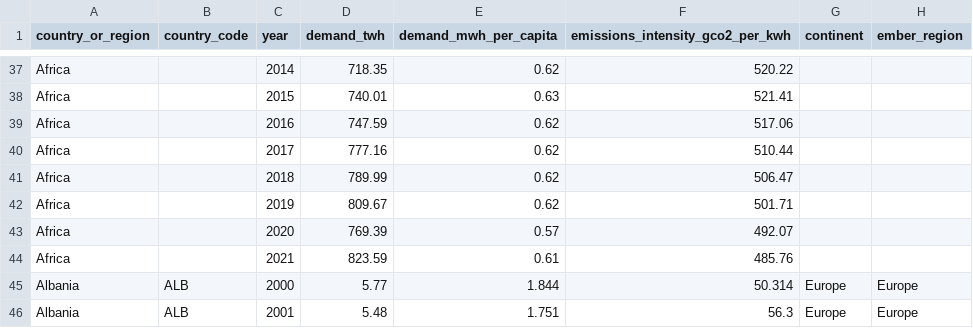
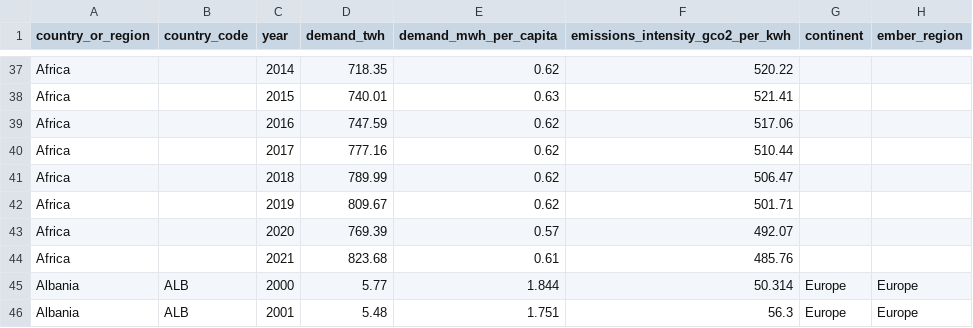
Before and after one commit to ember-climate/ember-data-api, a CSV file: data/api_country_overview_yearly.csv, drawn as a sheet; only a part is shown, gaps mark what is left out; the diff covers the shown part only; the diff names each change by its address in the sheet, - before the commit and + after, or states it on an @@ line.

```diff
--- a/data/api_country_overview_yearly.csv
+++ b/data/api_country_overview_yearly.csv
-D44 (demand_twh): 823.59
+D44 (demand_twh): 823.68
```
Also changed, not shown: 12 edited cells elsewhere in this file, 1 other file.
